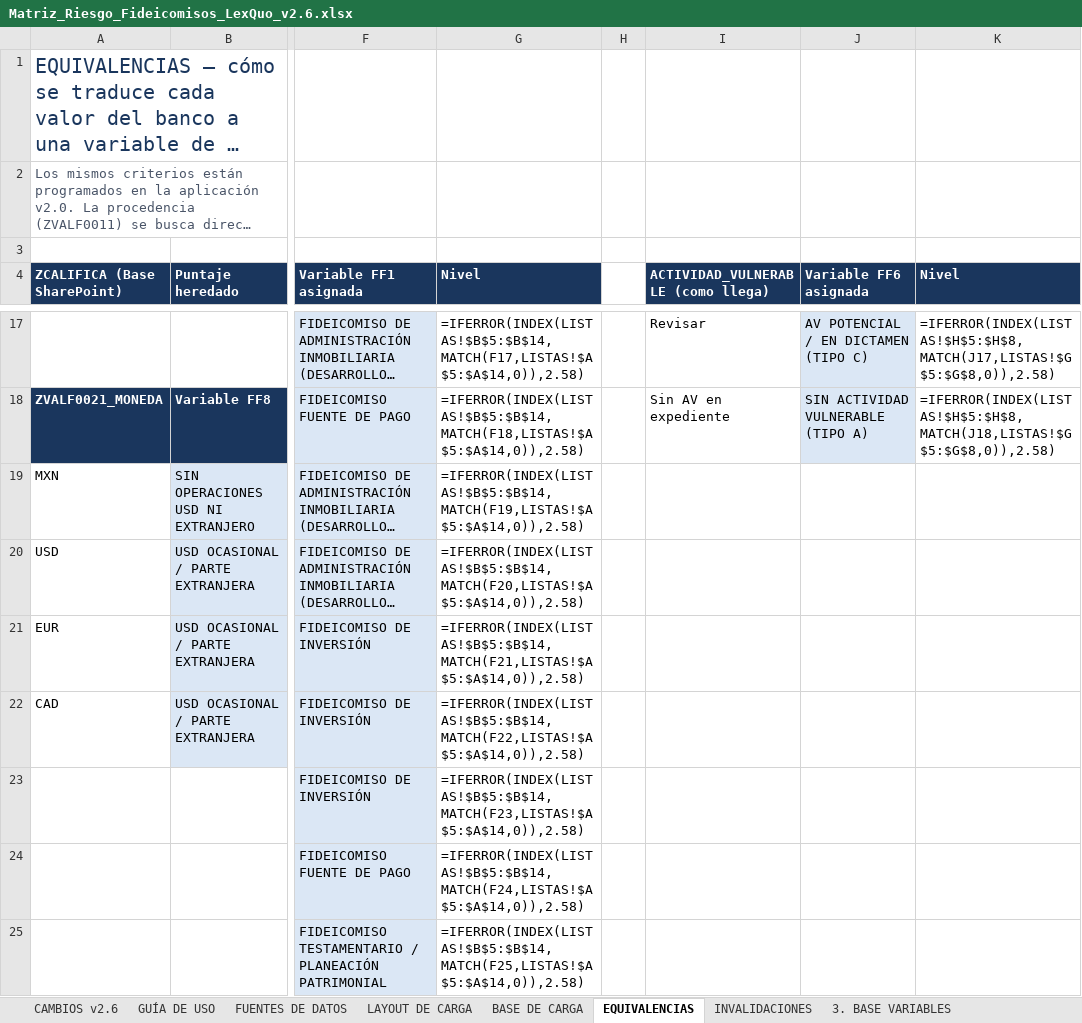
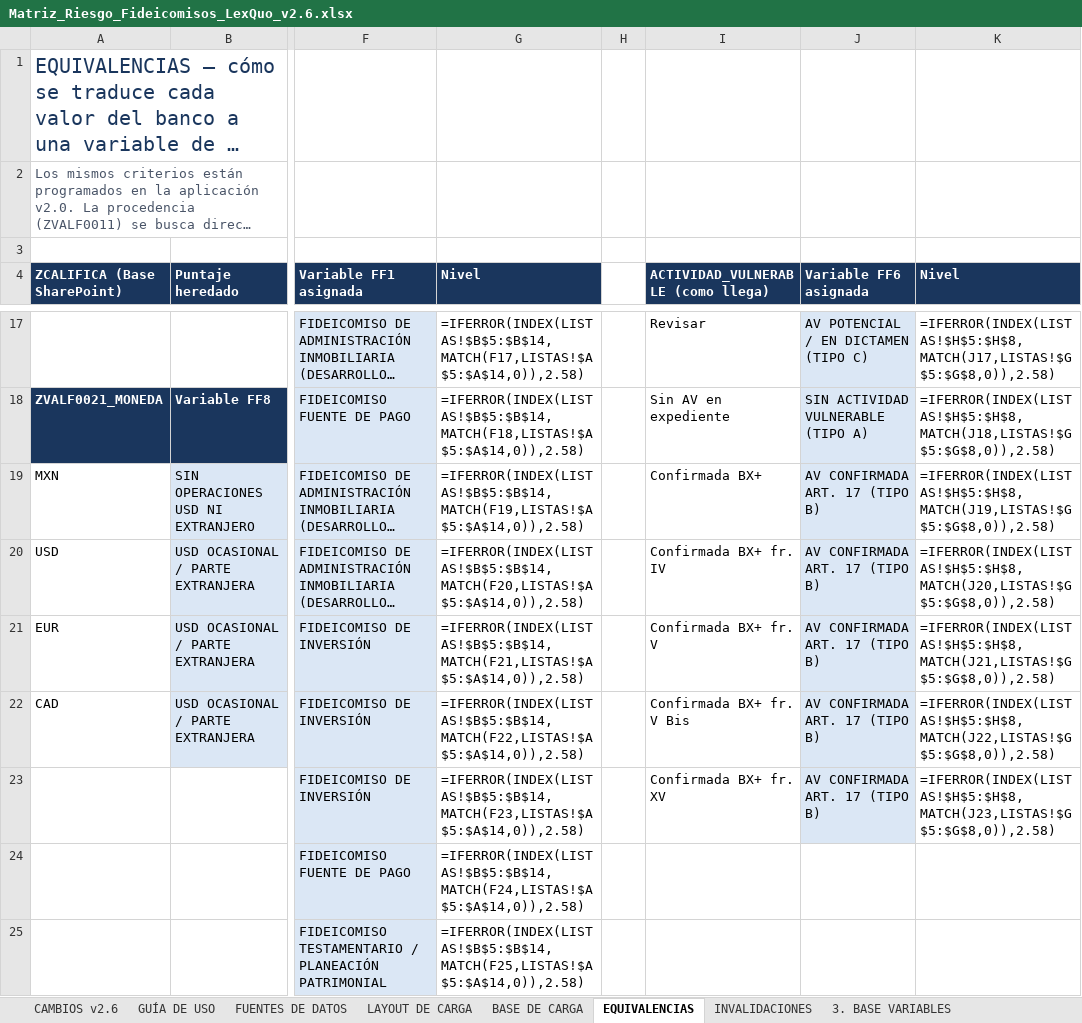
Before and after one commit to maribelvazquez/calificador-riesgo-fidu-bx-, an Excel workbook: plantillas/Matriz_Riesgo_Fideicomisos_LexQuo_v2.6.xlsx, sheet EQUIVALENCIAS, drawn as a sheet; only a part is shown, gaps mark what is left out; long unchanged cells end in …; values as stored, in another font and other column widths than the file's, no borders; formulas without a stored value are shown as written; the diff names each change by its address in the sheet, - before the commit and + after, or states it on an @@ line.

```diff
--- a/plantillas/Matriz_Riesgo_Fideicomisos_LexQuo_v2.6.xlsx (sheet EQUIVALENCIAS)
+++ b/plantillas/Matriz_Riesgo_Fideicomisos_LexQuo_v2.6.xlsx (sheet EQUIVALENCIAS)
-I19: (empty)
+I19: Confirmada BX+
-J19:J23 (Variable FF6 asignada): (empty)
+J19:J23 (Variable FF6 asignada): AV CONFIRMADA ART. 17 (TIPO B)
-J19:J23 fill: none
+J19:J23 fill: #DBE7F5
-K19 (Nivel): (empty)
+K19 (Nivel): =IFERROR(INDEX(LISTAS!$H$5:$H$8,MATCH(J19,LISTAS!$G$5:$G$8,0)),2.58)
-I20: (empty)
+I20: Confirmada BX+ fr. IV
-K20 (Nivel): (empty)
+K20 (Nivel): =IFERROR(INDEX(LISTAS!$H$5:$H$8,MATCH(J20,LISTAS!$G$5:$G$8,0)),2.58)
-I21: (empty)
+I21: Confirmada BX+ fr. V
-K21 (Nivel): (empty)
+K21 (Nivel): =IFERROR(INDEX(LISTAS!$H$5:$H$8,MATCH(J21,LISTAS!$G$5:$G$8,0)),2.58)
-I22: (empty)
+I22: Confirmada BX+ fr. V Bis
-K22 (Nivel): (empty)
+K22 (Nivel): =IFERROR(INDEX(LISTAS!$H$5:$H$8,MATCH(J22,LISTAS!$G$5:$G$8,0)),2.58)
-I23: (empty)
+I23: Confirmada BX+ fr. XV
-K23 (Nivel): (empty)
+K23 (Nivel): =IFERROR(INDEX(LISTAS!$H$5:$H$8,MATCH(J23,LISTAS!$G$5:$G$8,0)),2.58)
```
Also changed, not shown: sheet BASE DE CARGA, 2 other files.
